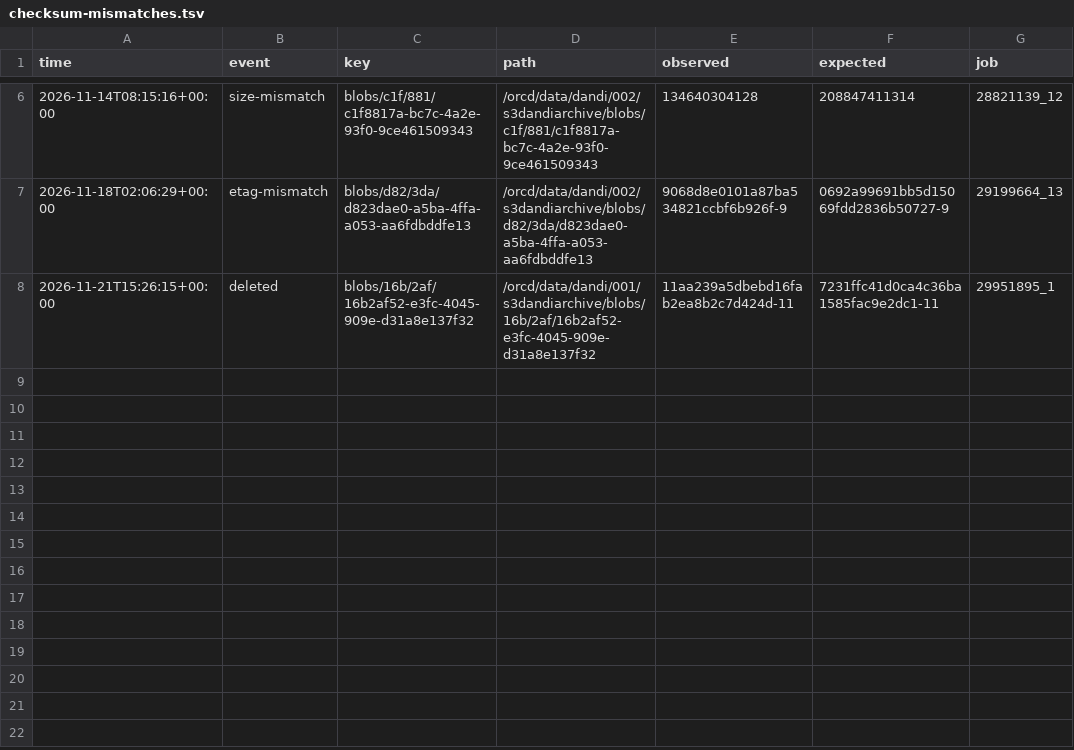
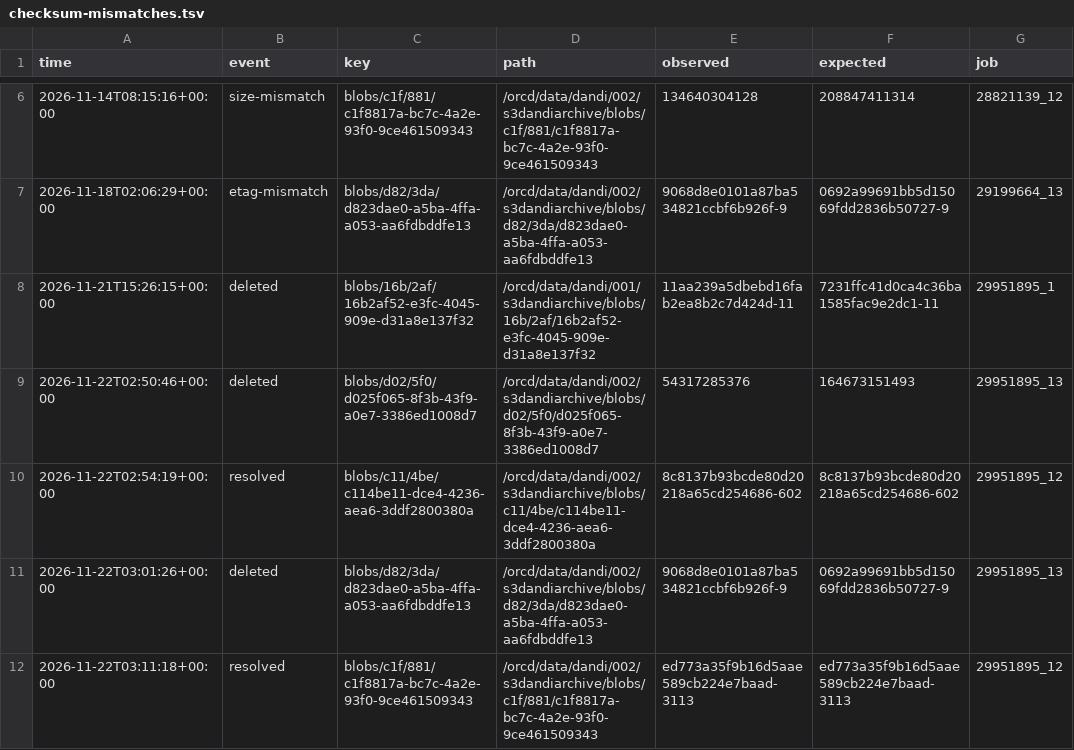
Before and after one commit to dandi-compute/dandi-compute-global-logs, a TSV file: checksum-mismatches.tsv, drawn as a sheet; only a part is shown, gaps mark what is left out; the diff names each change by its address in the sheet, - before the commit and + after, or states it on an @@ line.

```diff
--- a/checksum-mismatches.tsv
+++ b/checksum-mismatches.tsv
+row 9: 2026-11-22T02:50:46+00:00 | deleted | blobs/d02/5f0/d025f065-8f3b-43f9-a0e7-3386ed1008d7 | /orcd/data/dandi/002/s3dandiarchive/blobs/d02/5f0/d025f065-8f3b-43f9-a0e7-3386ed1008d7 | 54317285376 | 164673151493 | 29951895_13
+row 10: 2026-11-22T02:54:19+00:00 | resolved | blobs/c11/4be/c114be11-dce4-4236-aea6-3ddf2800380a | /orcd/data/dandi/002/s3dandiarchive/blobs/c11/4be/c114be11-dce4-4236-aea6-3ddf2800380a | 8c8137b93bcde80d20218a65cd254686-602 | 8c8137b93bcde80d20218a65cd254686-602 | 29951895_12
+row 11: 2026-11-22T03:01:26+00:00 | deleted | blobs/d82/3da/d823dae0-a5ba-4ffa-a053-aa6fdbddfe13 | /orcd/data/dandi/002/s3dandiarchive/blobs/d82/3da/d823dae0-a5ba-4ffa-a053-aa6fdbddfe13 | 9068d8e0101a87ba534821ccbf6b926f-9 | 0692a99691bb5d15069fdd2836b50727-9 | 29951895_13
+row 12: 2026-11-22T03:11:18+00:00 | resolved | blobs/c1f/881/c1f8817a-bc7c-4a2e-93f0-9ce461509343 | /orcd/data/dandi/002/s3dandiarchive/blobs/c1f/881/c1f8817a-bc7c-4a2e-93f0-9ce461509343 | ed773a35f9b16d5aae589cb224e7baad-3113 | ed773a35f9b16d5aae589cb224e7baad-3113 | 29951895_12
```
